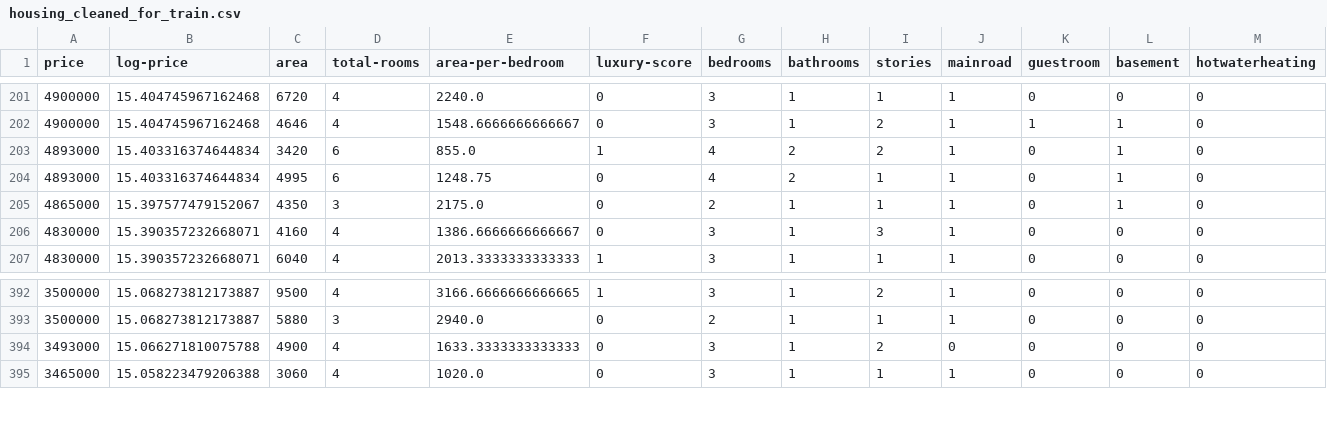
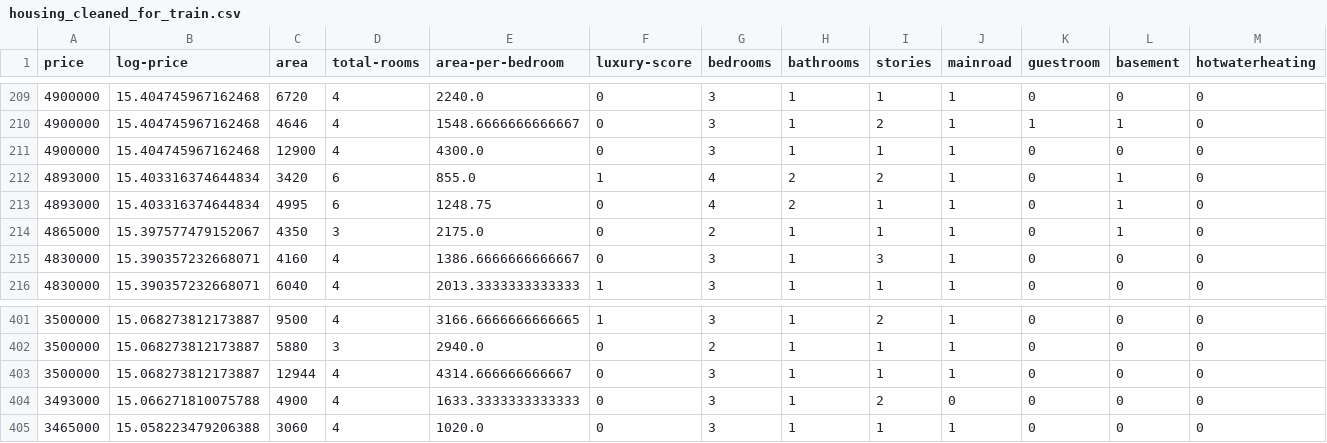
Before and after one commit to GauravGawade2008/python, a CSV file: house-price-prediction/datasets/housing_cleaned_for_train.csv, drawn as a sheet; only a part is shown, gaps mark what is left out; rows hold the shown columns only; the diff covers the shown part only; the diff names each change by its address in the sheet, - before the commit and + after, or states it on an @@ line.

```diff
--- a/house-price-prediction/datasets/housing_cleaned_for_train.csv
+++ b/house-price-prediction/datasets/housing_cleaned_for_train.csv
+row 211: 4900000 | 15.404745967162468 | 12900 | 4 | 4300.0 | 0 | 3 | 1 | 1 | 1 | 0 | 0 | 0
+row 403: 3500000 | 15.068273812173887 | 12944 | 4 | 4314.666666666667 | 0 | 3 | 1 | 1 | 1 | 0 | 0 | 0
```
Also changed, not shown: 8 added rows elsewhere in this file.
